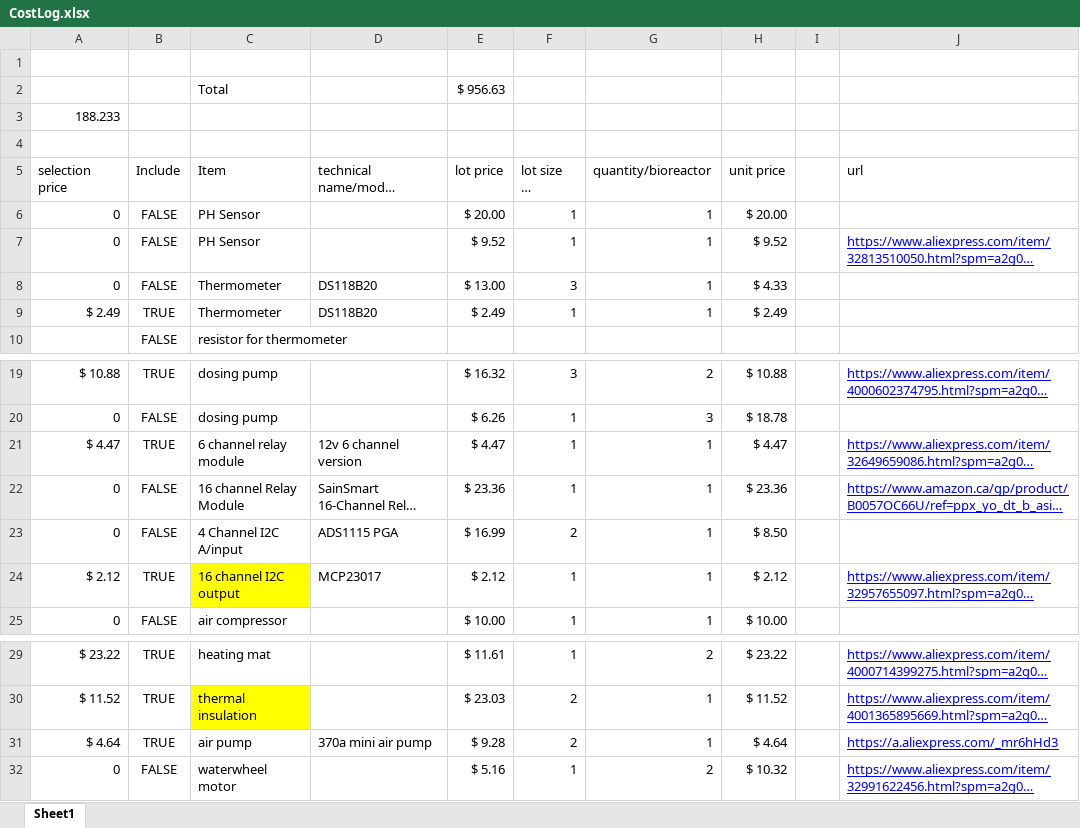
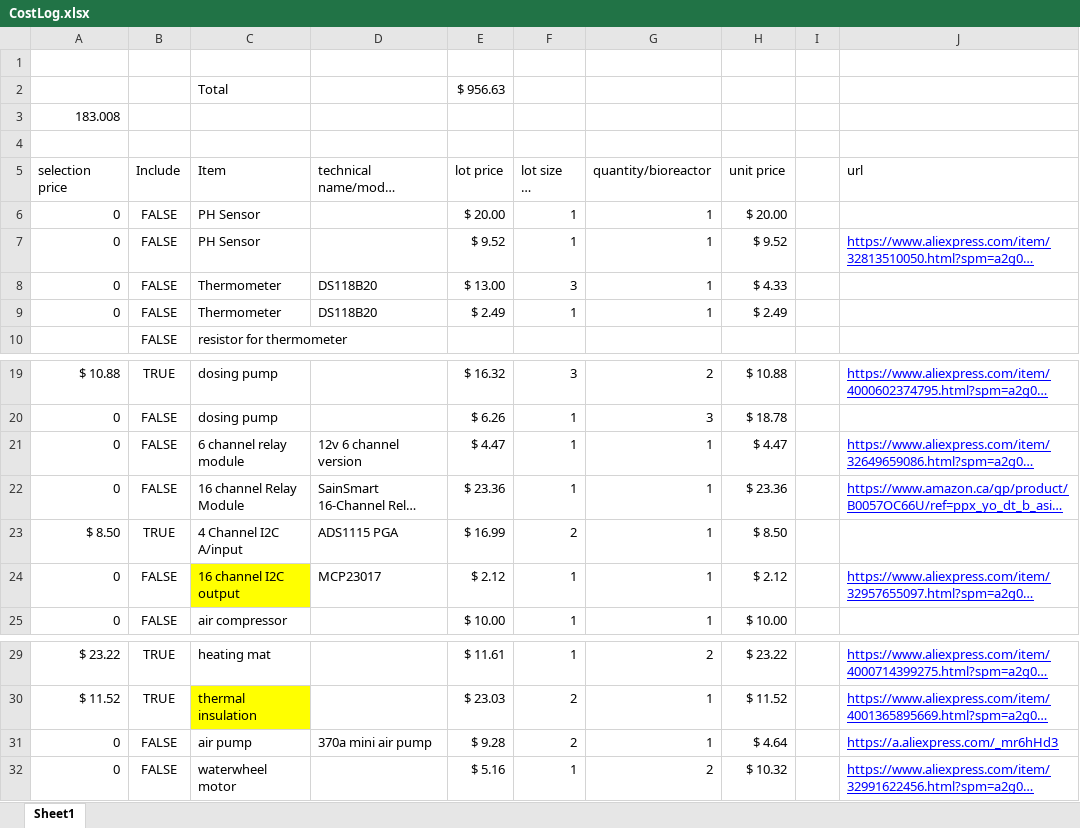
Before and after one commit to ninicksicard/FFF_Free_Food_forever, an Excel workbook: Hardware/CostLog.xlsx, sheet Sheet1, drawn as a sheet; only a part is shown, gaps mark what is left out; long unchanged cells end in …; values as stored, in another font and other column widths than the file's, no borders; charts and pictures not drawn; the diff names each change by its address in the sheet, - before the commit and + after, or states it on an @@ line.

```diff
--- a/Hardware/CostLog.xlsx (sheet Sheet1)
+++ b/Hardware/CostLog.xlsx (sheet Sheet1)
-A3 (selection price): 188.233
+A3 (selection price): 183.008
-A9 (selection price): $ 2.49
+A9 (selection price): 0
-B9 (Include): TRUE
+B9 (Include): FALSE
-A21 (selection price): $ 4.47
+A21 (selection price): 0
-B21 (Include): TRUE
+B21 (Include): FALSE
-A23 (selection price): 0
+A23 (selection price): $ 8.50
-B23 (Include): FALSE
+B23 (Include): TRUE
-A24 (selection price): $ 2.12
+A24 (selection price): 0
-B24 (Include): TRUE
+B24 (Include): FALSE
-A31 (selection price): $ 4.64
+A31 (selection price): 0
-B31 (Include): TRUE
+B31 (Include): FALSE
```
Also changed, not shown: 4 other files.
